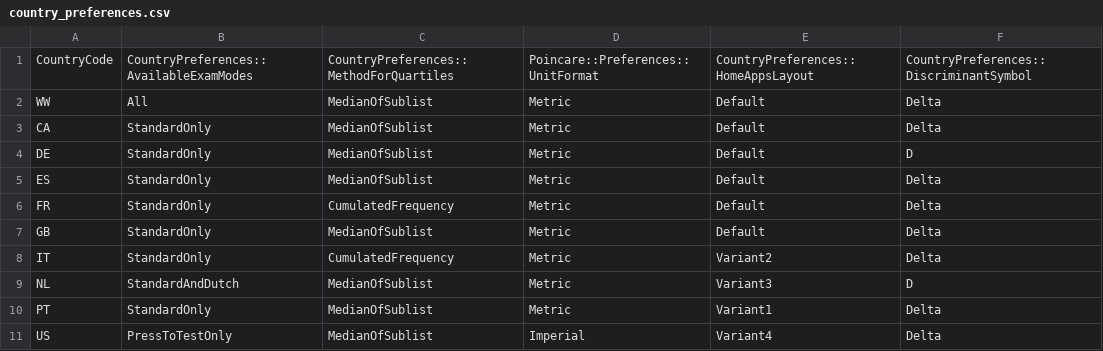
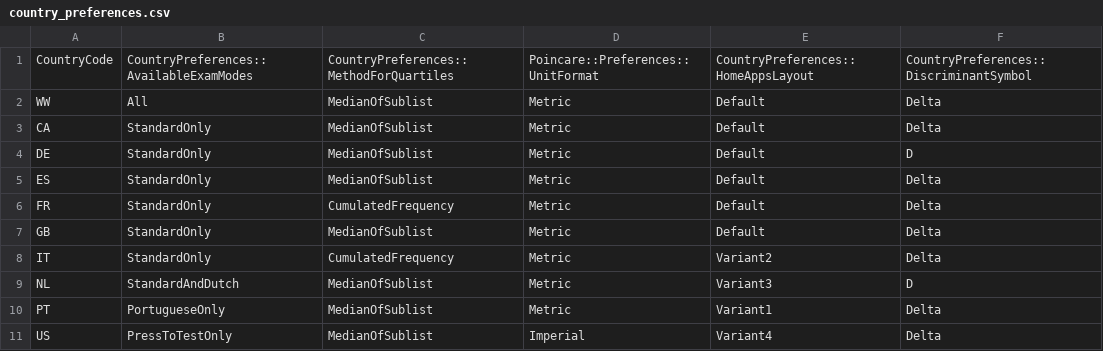
Before and after one commit to numworks/epsilon, a CSV file: apps/country_preferences.csv, drawn as a sheet.

Commit message:
[settings] Add PT exam mode
This exam mode is available when the country is Portugal or
International, and is indicated by a blinking green LED.

```diff
--- a/apps/country_preferences.csv
+++ b/apps/country_preferences.csv
@@ -9,3 +9,3 @@ IT,StandardOnly,CumulatedFrequency,Metric,Variant2,Delta
 NL,StandardAndDutch,MedianOfSublist,Metric,Variant3,D
-PT,StandardOnly,MedianOfSublist,Metric,Variant1,Delta
+PT,PortugueseOnly,MedianOfSublist,Metric,Variant1,Delta
 US,PressToTestOnly,MedianOfSublist,Imperial,Variant4,Delta
```
Also changed, not shown: 5 other files.
